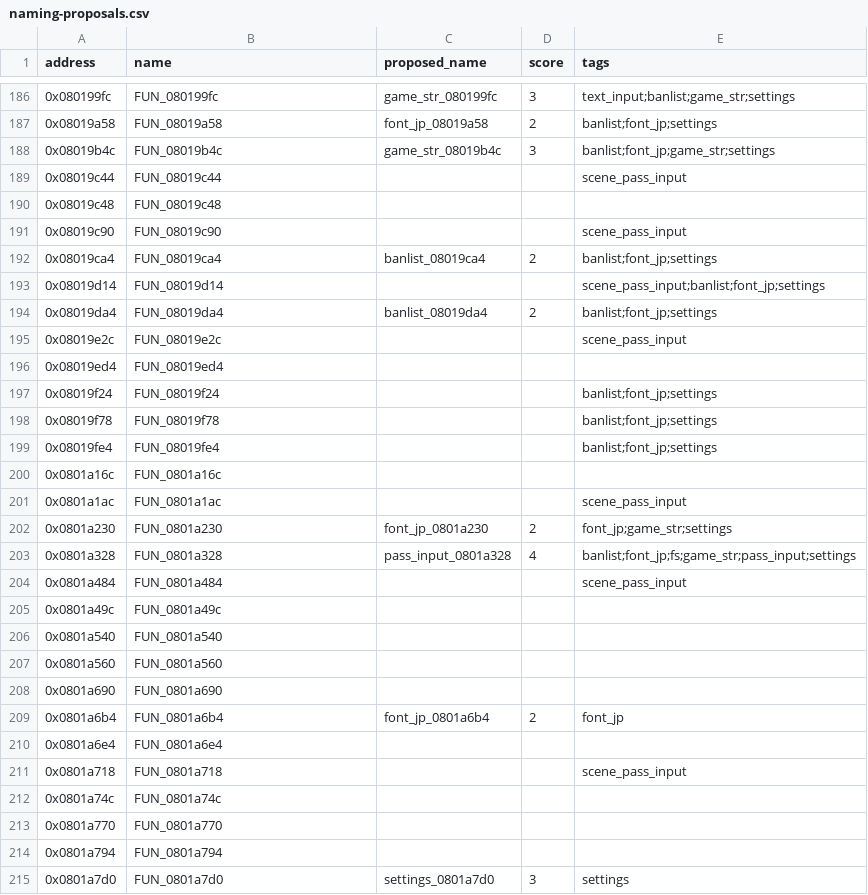
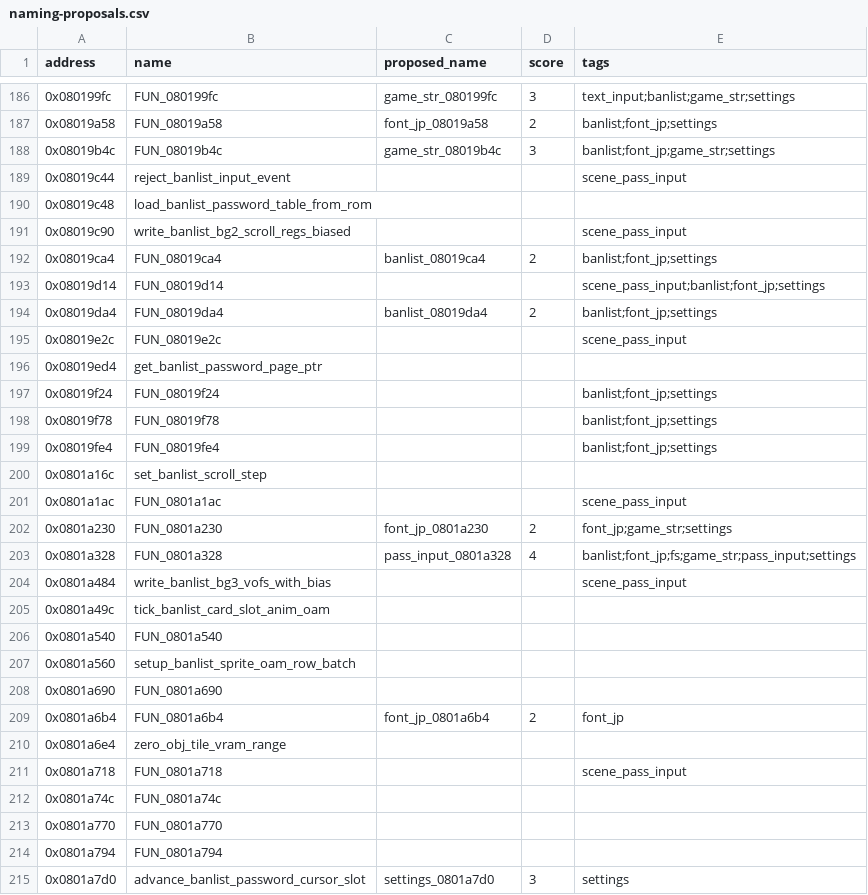
Before and after one commit to yusjoel/yugioh-ex2006-re, a CSV file: doc/dev/naming-proposals.csv, drawn as a sheet; only a part is shown, gaps mark what is left out; the diff covers the shown part only.

```diff
--- a/doc/dev/naming-proposals.csv
+++ b/doc/dev/naming-proposals.csv
@@ -188,5 +188,5 @@ address,name,proposed_name,score,tags
 0x08019b4c,FUN_08019b4c,game_str_08019b4c,3,banlist;font_jp;game_str;settings
-0x08019c44,FUN_08019c44,,,scene_pass_input
-0x08019c48,FUN_08019c48,,,
-0x08019c90,FUN_08019c90,,,scene_pass_input
+0x08019c44,reject_banlist_input_event,,,scene_pass_input
+0x08019c48,load_banlist_password_table_from_rom,,,
+0x08019c90,write_banlist_bg2_scroll_regs_biased,,,scene_pass_input
 0x08019ca4,FUN_08019ca4,banlist_08019ca4,2,banlist;font_jp;settings
@@ -195,3 +195,3 @@ address,name,proposed_name,score,tags
 0x08019e2c,FUN_08019e2c,,,scene_pass_input
-0x08019ed4,FUN_08019ed4,,,
+0x08019ed4,get_banlist_password_page_ptr,,,
 0x08019f24,FUN_08019f24,,,banlist;font_jp;settings
@@ -199,3 +199,3 @@ address,name,proposed_name,score,tags
 0x08019fe4,FUN_08019fe4,,,banlist;font_jp;settings
-0x0801a16c,FUN_0801a16c,,,
+0x0801a16c,set_banlist_scroll_step,,,
 0x0801a1ac,FUN_0801a1ac,,,scene_pass_input
@@ -203,9 +203,9 @@ address,name,proposed_name,score,tags
 0x0801a328,FUN_0801a328,pass_input_0801a328,4,banlist;font_jp;fs;game_str;pass_input;settings
-0x0801a484,FUN_0801a484,,,scene_pass_input
-0x0801a49c,FUN_0801a49c,,,
+0x0801a484,write_banlist_bg3_vofs_with_bias,,,scene_pass_input
+0x0801a49c,tick_banlist_card_slot_anim_oam,,,
 0x0801a540,FUN_0801a540,,,
-0x0801a560,FUN_0801a560,,,
+0x0801a560,setup_banlist_sprite_oam_row_batch,,,
 0x0801a690,FUN_0801a690,,,
 0x0801a6b4,FUN_0801a6b4,font_jp_0801a6b4,2,font_jp
-0x0801a6e4,FUN_0801a6e4,,,
+0x0801a6e4,zero_obj_tile_vram_range,,,
 0x0801a718,FUN_0801a718,,,scene_pass_input
@@ -214,2 +214,2 @@ address,name,proposed_name,score,tags
 0x0801a794,FUN_0801a794,,,
-0x0801a7d0,FUN_0801a7d0,settings_0801a7d0,3,settings
+0x0801a7d0,advance_banlist_password_cursor_slot,settings_0801a7d0,3,settings
```
Also changed, not shown: 30 edited cells elsewhere in this file, 42 other files.
